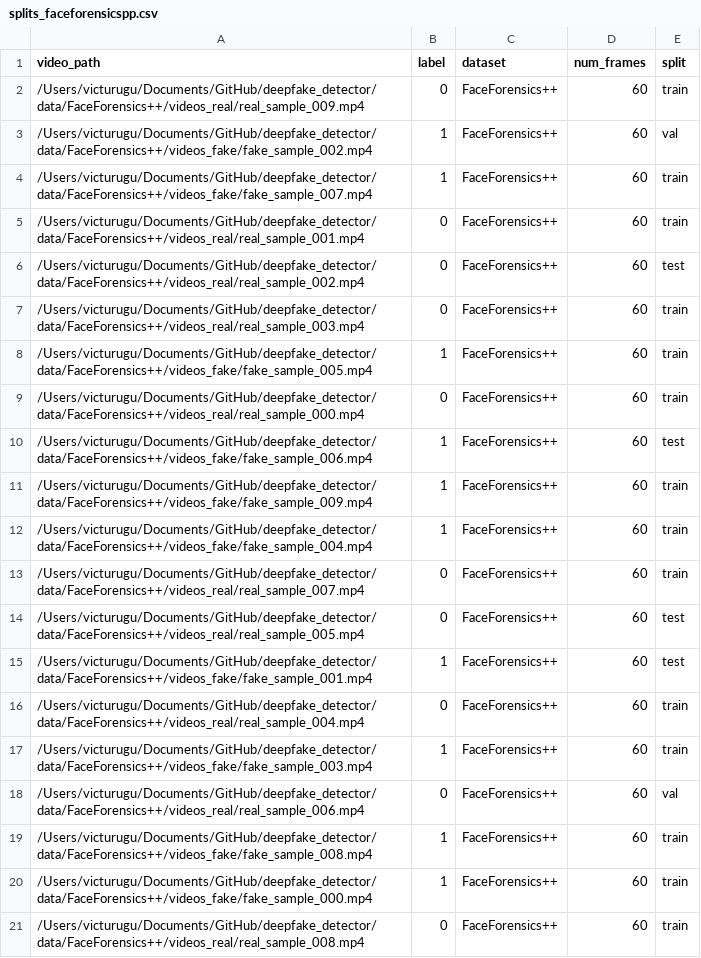
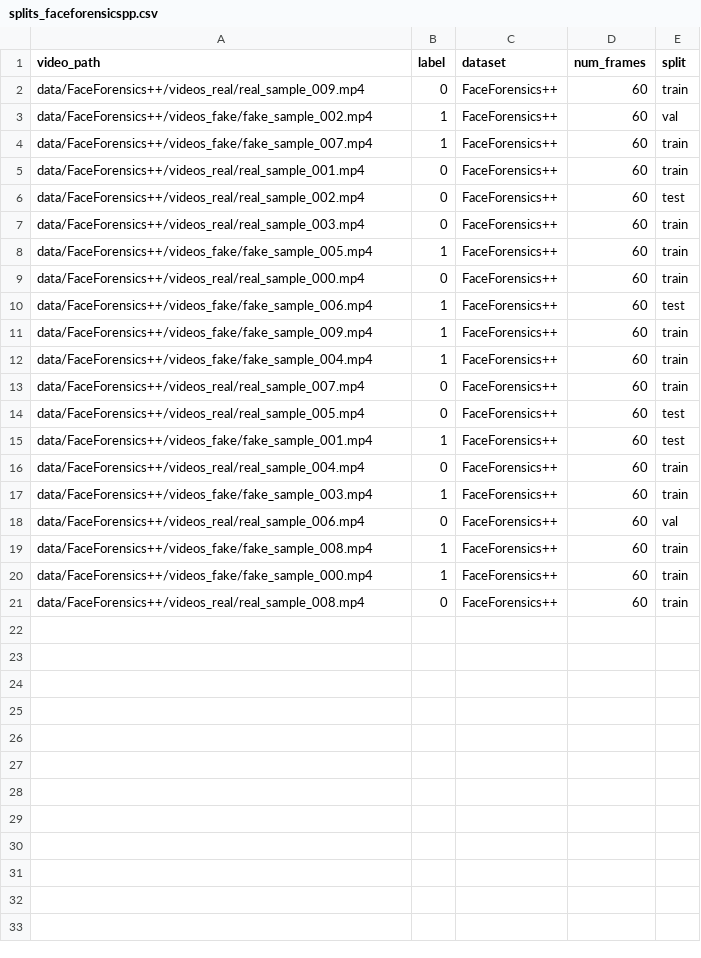
Before and after one commit to Victor-cmda/deepfake_detector, a CSV file: data/splits_faceforensicspp.csv, drawn as a sheet.

```diff
--- a/data/splits_faceforensicspp.csv
+++ b/data/splits_faceforensicspp.csv
@@ -1,21 +1,21 @@
 video_path,label,dataset,num_frames,split
-/Users/victurugu/Documents/GitHub/deepfake_detector/data/FaceForensics++/videos_real/real_sample_009.mp4,0,FaceForensics++,60,train
-/Users/victurugu/Documents/GitHub/deepfake_detector/data/FaceForensics++/videos_fake/fake_sample_002.mp4,1,FaceForensics++,60,val
-/Users/victurugu/Documents/GitHub/deepfake_detector/data/FaceForensics++/videos_fake/fake_sample_007.mp4,1,FaceForensics++,60,train
-/Users/victurugu/Documents/GitHub/deepfake_detector/data/FaceForensics++/videos_real/real_sample_001.mp4,0,FaceForensics++,60,train
-/Users/victurugu/Documents/GitHub/deepfake_detector/data/FaceForensics++/videos_real/real_sample_002.mp4,0,FaceForensics++,60,test
-/Users/victurugu/Documents/GitHub/deepfake_detector/data/FaceForensics++/videos_real/real_sample_003.mp4,0,FaceForensics++,60,train
-/Users/victurugu/Documents/GitHub/deepfake_detector/data/FaceForensics++/videos_fake/fake_sample_005.mp4,1,FaceForensics++,60,train
-/Users/victurugu/Documents/GitHub/deepfake_detector/data/FaceForensics++/videos_real/real_sample_000.mp4,0,FaceForensics++,60,train
-/Users/victurugu/Documents/GitHub/deepfake_detector/data/FaceForensics++/videos_fake/fake_sample_006.mp4,1,FaceForensics++,60,test
-/Users/victurugu/Documents/GitHub/deepfake_detector/data/FaceForensics++/videos_fake/fake_sample_009.mp4,1,FaceForensics++,60,train
-/Users/victurugu/Documents/GitHub/deepfake_detector/data/FaceForensics++/videos_fake/fake_sample_004.mp4,1,FaceForensics++,60,train
-/Users/victurugu/Documents/GitHub/deepfake_detector/data/FaceForensics++/videos_real/real_sample_007.mp4,0,FaceForensics++,60,train
-/Users/victurugu/Documents/GitHub/deepfake_detector/data/FaceForensics++/videos_real/real_sample_005.mp4,0,FaceForensics++,60,test
-/Users/victurugu/Documents/GitHub/deepfake_detector/data/FaceForensics++/videos_fake/fake_sample_001.mp4,1,FaceForensics++,60,test
-/Users/victurugu/Documents/GitHub/deepfake_detector/data/FaceForensics++/videos_real/real_sample_004.mp4,0,FaceForensics++,60,train
-/Users/victurugu/Documents/GitHub/deepfake_detector/data/FaceForensics++/videos_fake/fake_sample_003.mp4,1,FaceForensics++,60,train
-/Users/victurugu/Documents/GitHub/deepfake_detector/data/FaceForensics++/videos_real/real_sample_006.mp4,0,FaceForensics++,60,val
-/Users/victurugu/Documents/GitHub/deepfake_detector/data/FaceForensics++/videos_fake/fake_sample_008.mp4,1,FaceForensics++,60,train
-/Users/victurugu/Documents/GitHub/deepfake_detector/data/FaceForensics++/videos_fake/fake_sample_000.mp4,1,FaceForensics++,60,train
-/Users/victurugu/Documents/GitHub/deepfake_detector/data/FaceForensics++/videos_real/real_sample_008.mp4,0,FaceForensics++,60,train
+data/FaceForensics++/videos_real/real_sample_009.mp4,0,FaceForensics++,60,train
+data/FaceForensics++/videos_fake/fake_sample_002.mp4,1,FaceForensics++,60,val
+data/FaceForensics++/videos_fake/fake_sample_007.mp4,1,FaceForensics++,60,train
+data/FaceForensics++/videos_real/real_sample_001.mp4,0,FaceForensics++,60,train
+data/FaceForensics++/videos_real/real_sample_002.mp4,0,FaceForensics++,60,test
+data/FaceForensics++/videos_real/real_sample_003.mp4,0,FaceForensics++,60,train
+data/FaceForensics++/videos_fake/fake_sample_005.mp4,1,FaceForensics++,60,train
+data/FaceForensics++/videos_real/real_sample_000.mp4,0,FaceForensics++,60,train
+data/FaceForensics++/videos_fake/fake_sample_006.mp4,1,FaceForensics++,60,test
+data/FaceForensics++/videos_fake/fake_sample_009.mp4,1,FaceForensics++,60,train
+data/FaceForensics++/videos_fake/fake_sample_004.mp4,1,FaceForensics++,60,train
+data/FaceForensics++/videos_real/real_sample_007.mp4,0,FaceForensics++,60,train
+data/FaceForensics++/videos_real/real_sample_005.mp4,0,FaceForensics++,60,test
+data/FaceForensics++/videos_fake/fake_sample_001.mp4,1,FaceForensics++,60,test
+data/FaceForensics++/videos_real/real_sample_004.mp4,0,FaceForensics++,60,train
+data/FaceForensics++/videos_fake/fake_sample_003.mp4,1,FaceForensics++,60,train
+data/FaceForensics++/videos_real/real_sample_006.mp4,0,FaceForensics++,60,val
+data/FaceForensics++/videos_fake/fake_sample_008.mp4,1,FaceForensics++,60,train
+data/FaceForensics++/videos_fake/fake_sample_000.mp4,1,FaceForensics++,60,train
+data/FaceForensics++/videos_real/real_sample_008.mp4,0,FaceForensics++,60,train
```
Also changed, not shown: outputs/metrics_train.csv, outputs/reports/interface_log.csv, 42 other files.
